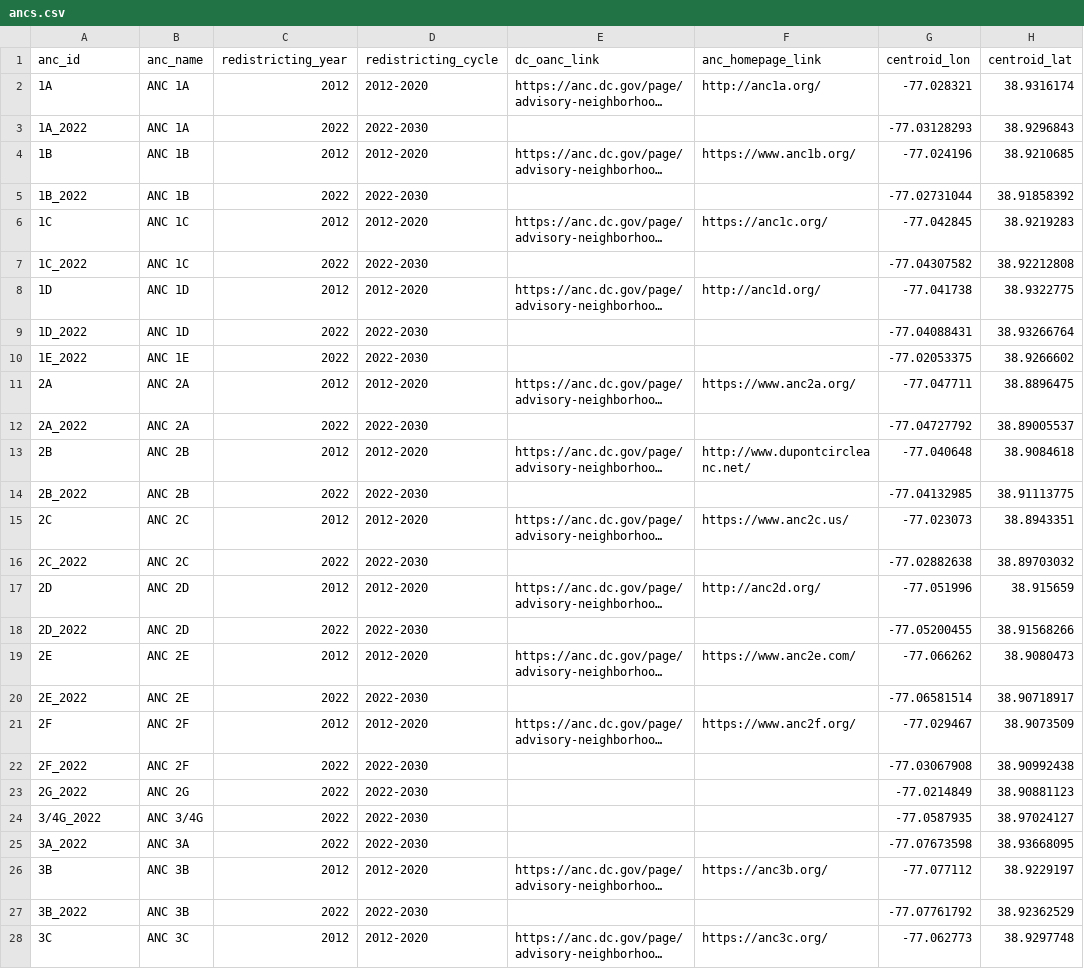
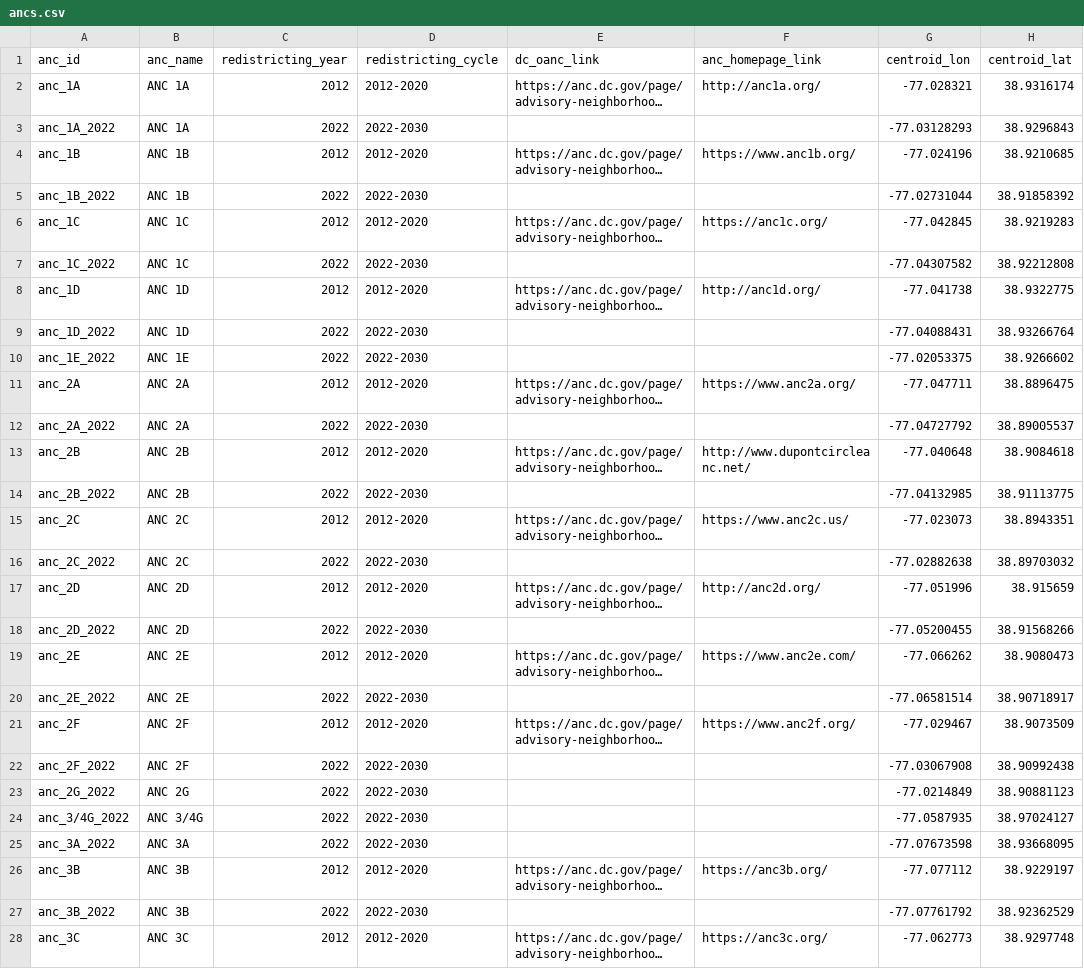
Before and after one commit to devinbrady/openanc, a CSV file: data/ancs.csv, drawn as a sheet; only a part is shown; long unchanged cells end in …; the diff covers the shown part only; the diff names each change by its address in the sheet, - before the commit and + after, or states it on an @@ line.

```diff
--- a/data/ancs.csv
+++ b/data/ancs.csv
-A2 (anc_id): 1A
+A2 (anc_id): anc_1A
-A3 (anc_id): 1A_2022
+A3 (anc_id): anc_1A_2022
-A4 (anc_id): 1B
+A4 (anc_id): anc_1B
-A5 (anc_id): 1B_2022
+A5 (anc_id): anc_1B_2022
-A6 (anc_id): 1C
+A6 (anc_id): anc_1C
-A7 (anc_id): 1C_2022
+A7 (anc_id): anc_1C_2022
-A8 (anc_id): 1D
+A8 (anc_id): anc_1D
-A9 (anc_id): 1D_2022
+A9 (anc_id): anc_1D_2022
-A10 (anc_id): 1E_2022
+A10 (anc_id): anc_1E_2022
-A11 (anc_id): 2A
+A11 (anc_id): anc_2A
-A12 (anc_id): 2A_2022
+A12 (anc_id): anc_2A_2022
-A13 (anc_id): 2B
+A13 (anc_id): anc_2B
-A14 (anc_id): 2B_2022
+A14 (anc_id): anc_2B_2022
-A15 (anc_id): 2C
+A15 (anc_id): anc_2C
-A16 (anc_id): 2C_2022
+A16 (anc_id): anc_2C_2022
-A17 (anc_id): 2D
+A17 (anc_id): anc_2D
-A18 (anc_id): 2D_2022
+A18 (anc_id): anc_2D_2022
-A19 (anc_id): 2E
+A19 (anc_id): anc_2E
-A20 (anc_id): 2E_2022
+A20 (anc_id): anc_2E_2022
-A21 (anc_id): 2F
+A21 (anc_id): anc_2F
-A22 (anc_id): 2F_2022
+A22 (anc_id): anc_2F_2022
-A23 (anc_id): 2G_2022
+A23 (anc_id): anc_2G_2022
-A24 (anc_id): 3/4G_2022
+A24 (anc_id): anc_3/4G_2022
-A25 (anc_id): 3A_2022
+A25 (anc_id): anc_3A_2022
-A26 (anc_id): 3B
+A26 (anc_id): anc_3B
-A27 (anc_id): 3B_2022
+A27 (anc_id): anc_3B_2022
-A28 (anc_id): 3C
+A28 (anc_id): anc_3C
```
Also changed, not shown: 59 edited cells elsewhere in this file, data/districts.csv, data/wards.csv, 11 other files.
